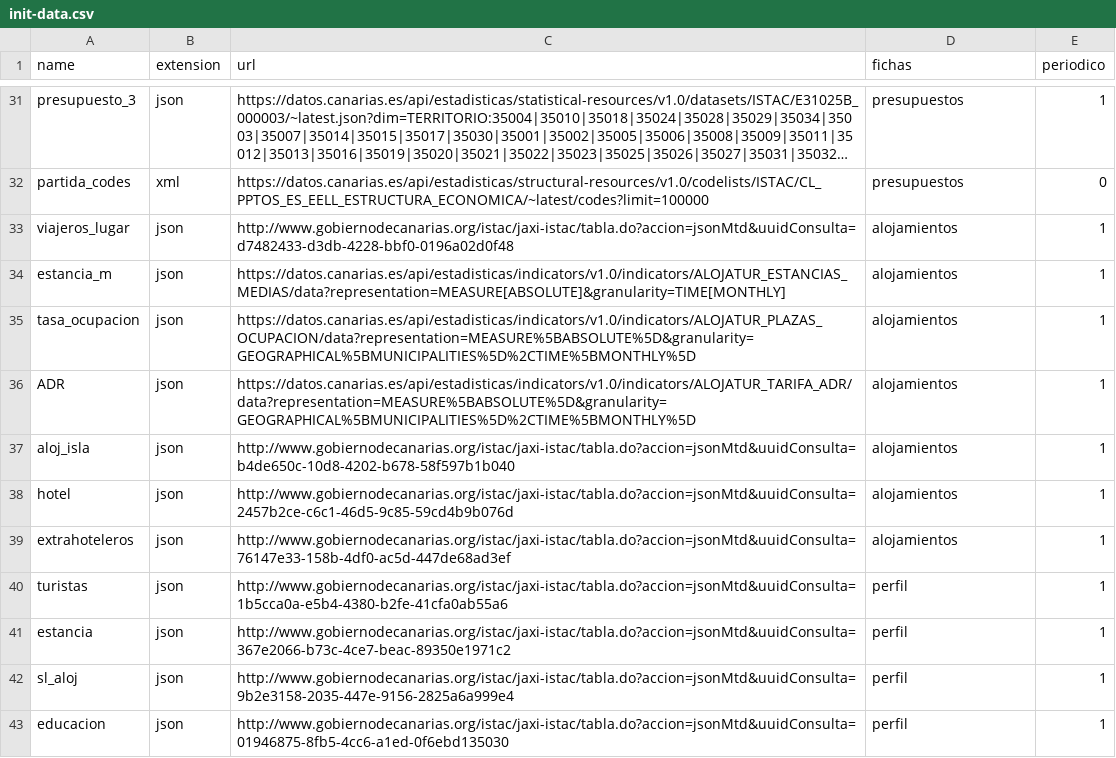
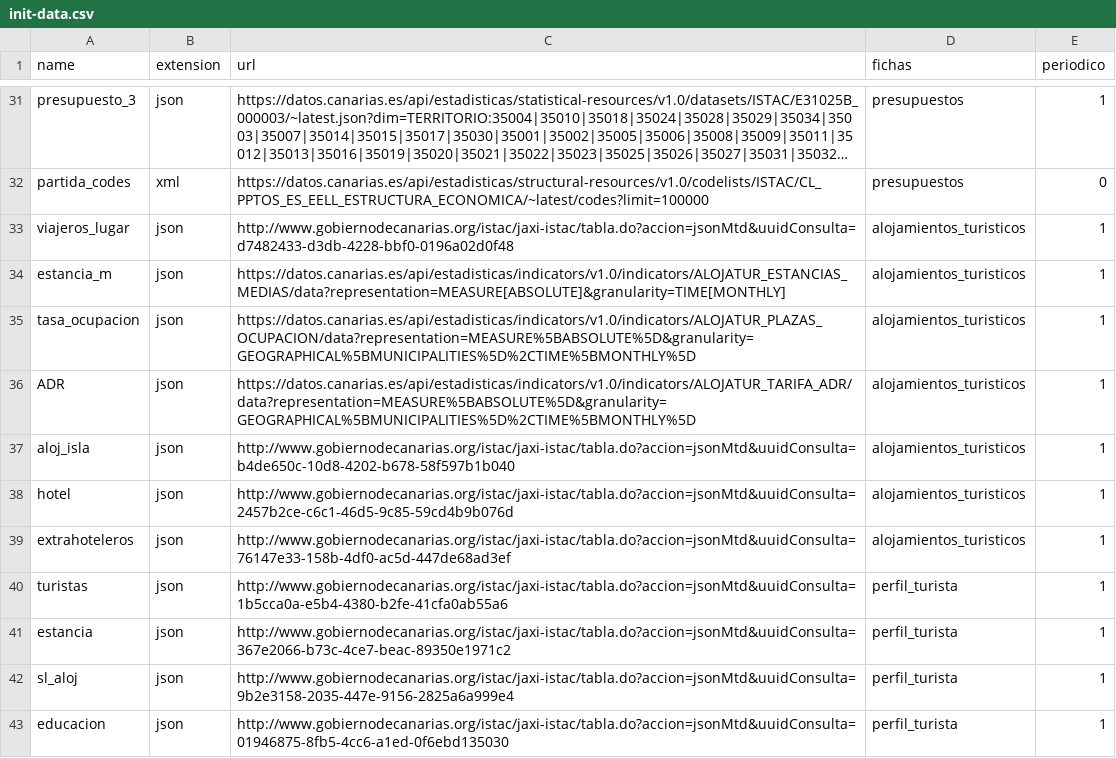
Before and after one commit to eDatos/fichas-municipales, a CSV file: init-data.csv, drawn as a sheet; only a part is shown, gaps mark what is left out; long unchanged cells end in …; the diff covers the shown part only; the diff names each change by its address in the sheet, - before the commit and + after, or states it on an @@ line.

```diff
--- a/init-data.csv
+++ b/init-data.csv
-D33:D39 (fichas): alojamientos
+D33:D39 (fichas): alojamientos_turisticos
-D40:D43 (fichas): perfil
+D40:D43 (fichas): perfil_turista
```
Also changed, not shown: 29 edited cells elsewhere in this file, fichas.csv.
